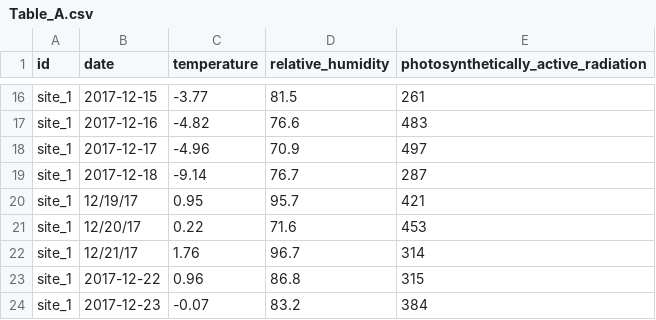
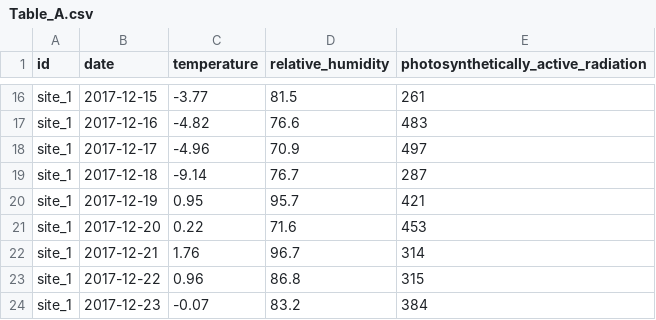
Before and after one commit to EDIorg/tutorials, a CSV file: data_cleaning/Table_A.csv, drawn as a sheet; only a part is shown, gaps mark what is left out.

```diff
--- a/data_cleaning/Table_A.csv
+++ b/data_cleaning/Table_A.csv
@@ -19,5 +19,5 @@ site_1,2017-12-17,-4.96,70.9,497
 site_1,2017-12-18,-9.14,76.7,287
-site_1,12/19/17,0.95,95.7,421
-site_1,12/20/17,0.22,71.6,453
-site_1,12/21/17,1.76,96.7,314
+site_1,2017-12-19,0.95,95.7,421
+site_1,2017-12-20,0.22,71.6,453
+site_1,2017-12-21,1.76,96.7,314
 site_1,2017-12-22,0.96,86.8,315
```
Also changed, not shown: data_cleaning/Table_B.csv, data_cleaning/Table_C.csv, 2 other files.
